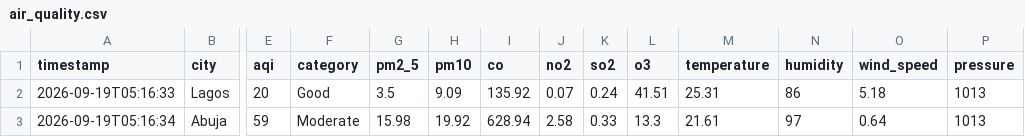
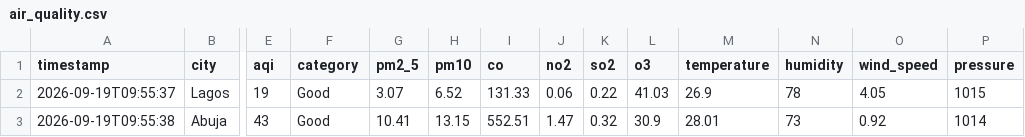
Before and after one commit to extremesam/Air-Quality-Dashboard, a CSV file: data/air_quality.csv, drawn as a sheet; only a part is shown, gaps mark what is left out; the diff covers the shown part only; the diff names each change by its address in the sheet, - before the commit and + after, or states it on an @@ line.

```diff
--- a/data/air_quality.csv
+++ b/data/air_quality.csv
-A2 (timestamp): 2026-09-19T05:16:33
+A2 (timestamp): 2026-09-19T09:55:37
-E2 (aqi): 20
+E2 (aqi): 19
-G2 (pm2_5): 3.5
+G2 (pm2_5): 3.07
-H2 (pm10): 9.09
+H2 (pm10): 6.52
-I2 (co): 135.92
+I2 (co): 131.33
-J2 (no2): 0.07
+J2 (no2): 0.06
-K2 (so2): 0.24
+K2 (so2): 0.22
-L2 (o3): 41.51
+L2 (o3): 41.03
-M2 (temperature): 25.31
+M2 (temperature): 26.9
-N2 (humidity): 86
+N2 (humidity): 78
-O2 (wind_speed): 5.18
+O2 (wind_speed): 4.05
-P2 (pressure): 1013
+P2 (pressure): 1015
-A3 (timestamp): 2026-09-19T05:16:34
+A3 (timestamp): 2026-09-19T09:55:38
-E3 (aqi): 59
+E3 (aqi): 43
-F3 (category): Moderate
+F3 (category): Good
-G3 (pm2_5): 15.98
+G3 (pm2_5): 10.41
-H3 (pm10): 19.92
+H3 (pm10): 13.15
-I3 (co): 628.94
+I3 (co): 552.51
-J3 (no2): 2.58
+J3 (no2): 1.47
-K3 (so2): 0.33
+K3 (so2): 0.32
-L3 (o3): 13.3
+L3 (o3): 30.9
-M3 (temperature): 21.61
+M3 (temperature): 28.01
-N3 (humidity): 97
+N3 (humidity): 73
-O3 (wind_speed): 0.64
+O3 (wind_speed): 0.92
-P3 (pressure): 1013
+P3 (pressure): 1014
```
Also changed, not shown: 59 edited cells elsewhere in this file, data/history.csv, 2 other files.
